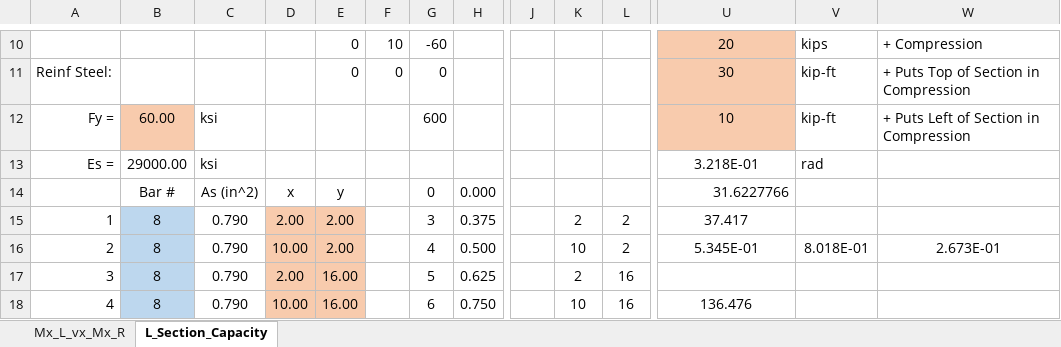
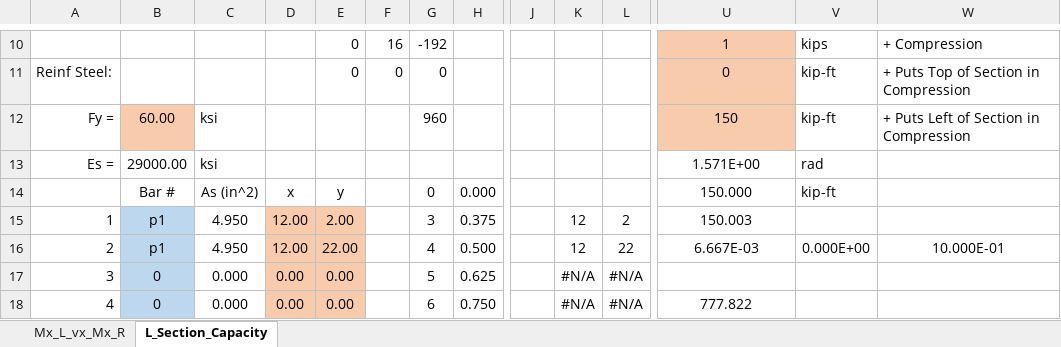
Before and after one commit to open-struct-engineer/Excel, an Excel workbook: 03-Concrete/03_T_L_R_Beam Capacity_MR.xlsm, sheet L_Section_Capacity, drawn as a sheet; only a part is shown, gaps mark what is left out; values as stored, in another font and other column widths than the file's, no borders; charts and pictures not drawn; the diff covers the shown part only; the diff names each change by its address in the sheet, - before the commit and + after, or states it on an @@ line.

```diff
--- a/03-Concrete/03_T_L_R_Beam Capacity_MR.xlsm (sheet L_Section_Capacity)
+++ b/03-Concrete/03_T_L_R_Beam Capacity_MR.xlsm (sheet L_Section_Capacity)
-F10: 10
+F10: 16
-G10: -60
+G10: -192
-U10: 20
+U10: 1
-U11: 30
+U11: 0
-G12: 600
+G12: 960
-U12: 10
+U12: 150
-U13: 3.218E-01
+U13: 1.571E+00
-U14: 31.6227766
+U14: 150.000
-U14 alignment: right
+U14 alignment: center
-V14: (empty)
+V14: kip-ft
-B15:B16: 8
+B15:B16: p1
-C15:C16: 0.790
+C15:C16: 4.950
-D15: 2.00
+D15: 12.00
-K15: 2
+K15: 12
-U15: 37.417
+U15: 150.003
-D16: 10.00
+D16: 12.00
-E16: 2.00
+E16: 22.00
-K16: 10
+K16: 12
-L16: 2
+L16: 22
-U16: 5.345E-01
+U16: 6.667E-03
-V16: 8.018E-01
+V16: 0.000E+00
-W16: 2.673E-01
+W16: 10.000E-01
-B17:B18: 8
+B17:B18: 0
-C17:C18: 0.790
+C17:C18: 0.000
-D17: 2.00
+D17: 0.00
-E17:E18: 16.00
+E17:E18: 0.00
-K17: 2
+K17: #N/A
-L17:L18: 16
+L17:L18: #N/A
-D18: 10.00
+D18: 0.00
-K18: 10
+K18: #N/A
-U18: 136.476
+U18: 777.822
```
Also changed, not shown: 10 added rows, 10 removed rows, 193 edited cells and cell formats elsewhere in this sheet, charts or pictures.
